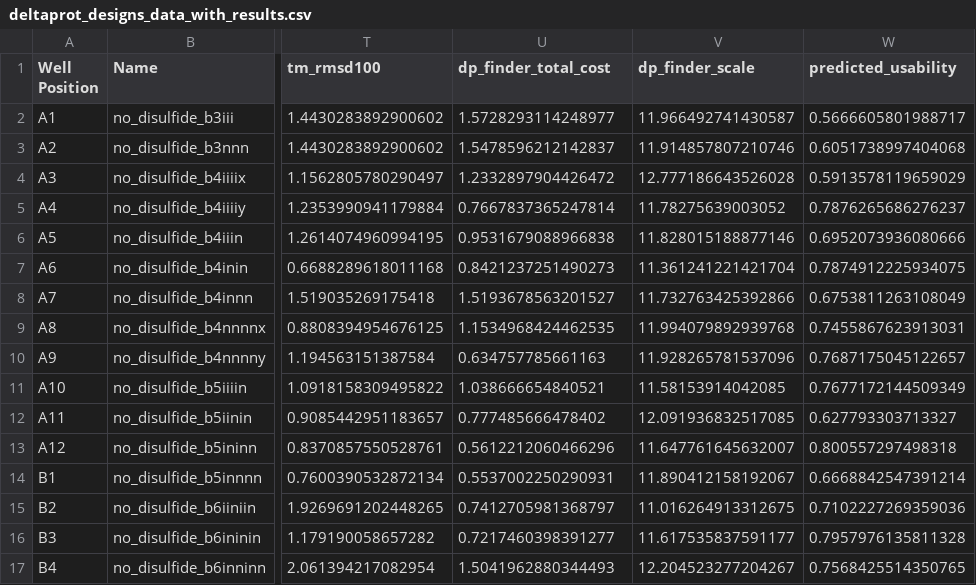
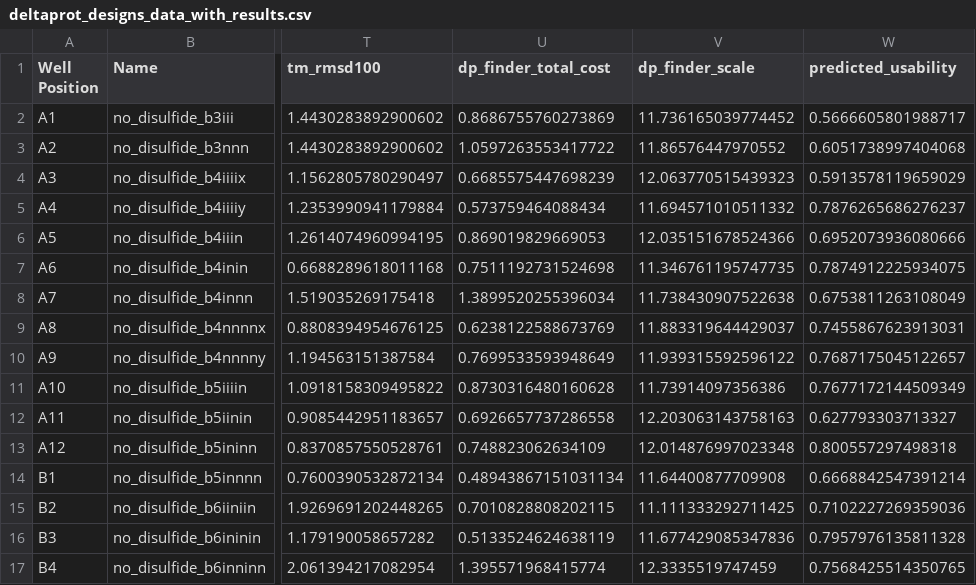
Before and after one commit to profdocpizza/deltaproteinsBristol, a CSV file: experimental_results/deltaprot_designs_data_with_results.csv, drawn as a sheet; only a part is shown, gaps mark what is left out; the diff covers the shown part only; the diff names each change by its address in the sheet, - before the commit and + after, or states it on an @@ line.

Commit message:
reran the dp_finder without the random initial rotation for the 60 proteins and updated the csv files with the new data

```diff
--- a/experimental_results/deltaprot_designs_data_with_results.csv
+++ b/experimental_results/deltaprot_designs_data_with_results.csv
-U2 (dp_finder_total_cost): 1.5728293114248977
+U2 (dp_finder_total_cost): 0.8686755760273869
-V2 (dp_finder_scale): 11.966492741430587
+V2 (dp_finder_scale): 11.736165039774452
-U3 (dp_finder_total_cost): 1.5478596212142837
+U3 (dp_finder_total_cost): 1.0597263553417722
-V3 (dp_finder_scale): 11.914857807210746
+V3 (dp_finder_scale): 11.86576447970552
-U4 (dp_finder_total_cost): 1.2332897904426472
+U4 (dp_finder_total_cost): 0.6685575447698239
-V4 (dp_finder_scale): 12.777186643526028
+V4 (dp_finder_scale): 12.063770515439323
-U5 (dp_finder_total_cost): 0.7667837365247814
+U5 (dp_finder_total_cost): 0.573759464088434
-V5 (dp_finder_scale): 11.78275639003052
+V5 (dp_finder_scale): 11.694571010511332
-U6 (dp_finder_total_cost): 0.9531679088966838
+U6 (dp_finder_total_cost): 0.869019829669053
-V6 (dp_finder_scale): 11.828015188877146
+V6 (dp_finder_scale): 12.035151678524366
-U7 (dp_finder_total_cost): 0.8421237251490273
+U7 (dp_finder_total_cost): 0.7511192731524698
-V7 (dp_finder_scale): 11.361241221421704
+V7 (dp_finder_scale): 11.346761195747735
-U8 (dp_finder_total_cost): 1.5193678563201527
+U8 (dp_finder_total_cost): 1.3899520255396034
-V8 (dp_finder_scale): 11.732763425392866
+V8 (dp_finder_scale): 11.738430907522638
-U9 (dp_finder_total_cost): 1.1534968424462535
+U9 (dp_finder_total_cost): 0.6238122588673769
-V9 (dp_finder_scale): 11.994079892939768
+V9 (dp_finder_scale): 11.883319644429037
-U10 (dp_finder_total_cost): 0.634757785661163
+U10 (dp_finder_total_cost): 0.7699533593948649
-V10 (dp_finder_scale): 11.928265781537096
+V10 (dp_finder_scale): 11.939315592596122
-U11 (dp_finder_total_cost): 1.038666654840521
+U11 (dp_finder_total_cost): 0.8730316480160628
-V11 (dp_finder_scale): 11.58153914042085
+V11 (dp_finder_scale): 11.73914097356386
-U12 (dp_finder_total_cost): 0.777485666478402
+U12 (dp_finder_total_cost): 0.6926657737286558
-V12 (dp_finder_scale): 12.091936832517085
+V12 (dp_finder_scale): 12.203063143758163
-U13 (dp_finder_total_cost): 0.5612212060466296
+U13 (dp_finder_total_cost): 0.748823062634109
-V13 (dp_finder_scale): 11.647761645632007
+V13 (dp_finder_scale): 12.014876997023348
-U14 (dp_finder_total_cost): 0.5537002250290931
+U14 (dp_finder_total_cost): 0.48943867151031134
-V14 (dp_finder_scale): 11.890412158192067
+V14 (dp_finder_scale): 11.64400877709908
-U15 (dp_finder_total_cost): 0.7412705981368797
+U15 (dp_finder_total_cost): 0.7010828808202115
-V15 (dp_finder_scale): 11.016264913312675
+V15 (dp_finder_scale): 11.111333292711425
-U16 (dp_finder_total_cost): 0.7217460398391277
+U16 (dp_finder_total_cost): 0.5133524624638119
-V16 (dp_finder_scale): 11.617535837591177
+V16 (dp_finder_scale): 11.677429085347836
-U17 (dp_finder_total_cost): 1.5041962880344493
+U17 (dp_finder_total_cost): 1.395571968415774
-V17 (dp_finder_scale): 12.204523277204267
+V17 (dp_finder_scale): 12.3335519747459
```
Also changed, not shown: 88 edited cells elsewhere in this file, experimental_results/deltaprot_designs_data_with_results_minimised.csv, 41 other files.
